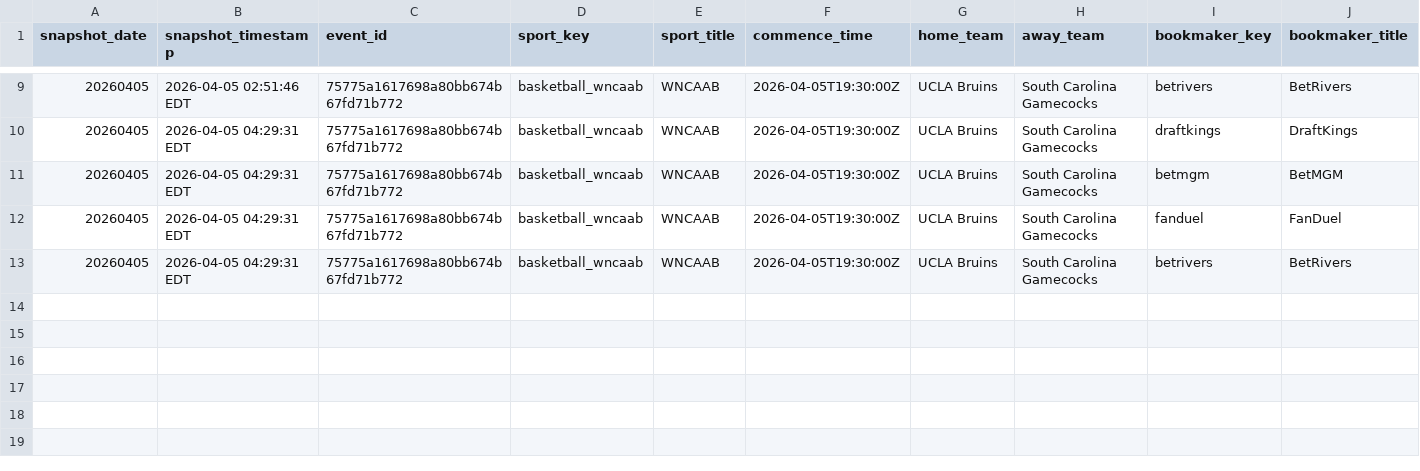
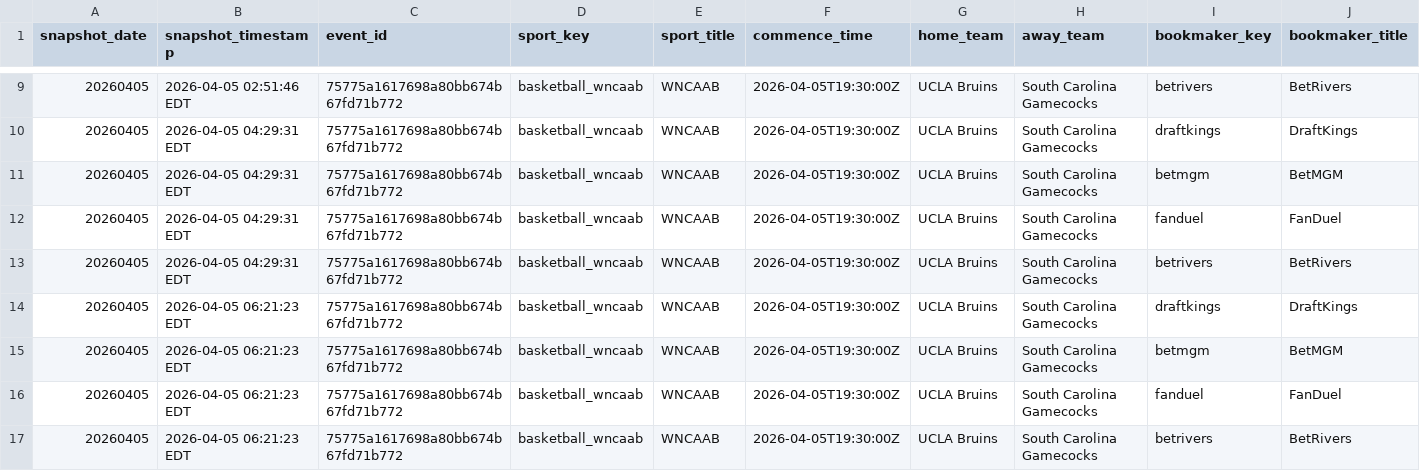
Before and after one commit to hpyhyacinth/nicar26-github-actions, a CSV file: data/wncaab_odds_20260405.csv, drawn as a sheet; only a part is shown, gaps mark what is left out; rows hold the shown columns only; the diff names each change by its address in the sheet, - before the commit and + after, or states it on an @@ line.

```diff
--- a/data/wncaab_odds_20260405.csv
+++ b/data/wncaab_odds_20260405.csv
+row 14: 20260405 | 2026-04-05 06:21:23 EDT | 75775a1617698a80bb674b67fd71b772 | basketball_wncaab | WNCAAB | 2026-04-05T19:30:00Z | UCLA Bruins | South Carolina Gamecocks | draftkings | DraftKings
+row 15: 20260405 | 2026-04-05 06:21:23 EDT | 75775a1617698a80bb674b67fd71b772 | basketball_wncaab | WNCAAB | 2026-04-05T19:30:00Z | UCLA Bruins | South Carolina Gamecocks | betmgm | BetMGM
+row 16: 20260405 | 2026-04-05 06:21:23 EDT | 75775a1617698a80bb674b67fd71b772 | basketball_wncaab | WNCAAB | 2026-04-05T19:30:00Z | UCLA Bruins | South Carolina Gamecocks | fanduel | FanDuel
+row 17: 20260405 | 2026-04-05 06:21:23 EDT | 75775a1617698a80bb674b67fd71b772 | basketball_wncaab | WNCAAB | 2026-04-05T19:30:00Z | UCLA Bruins | South Carolina Gamecocks | betrivers | BetRivers
```
Also changed, not shown: 1 other file.
